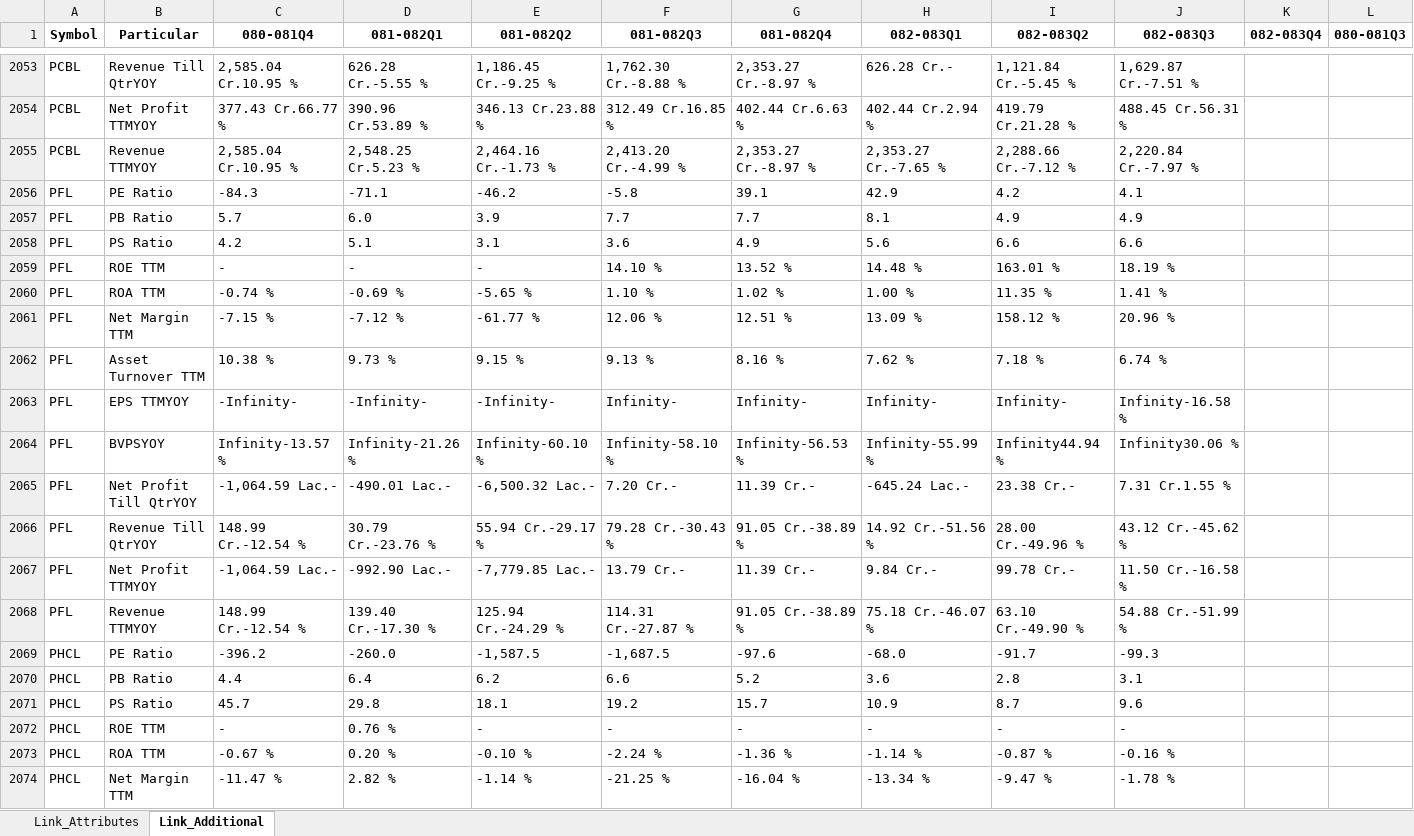
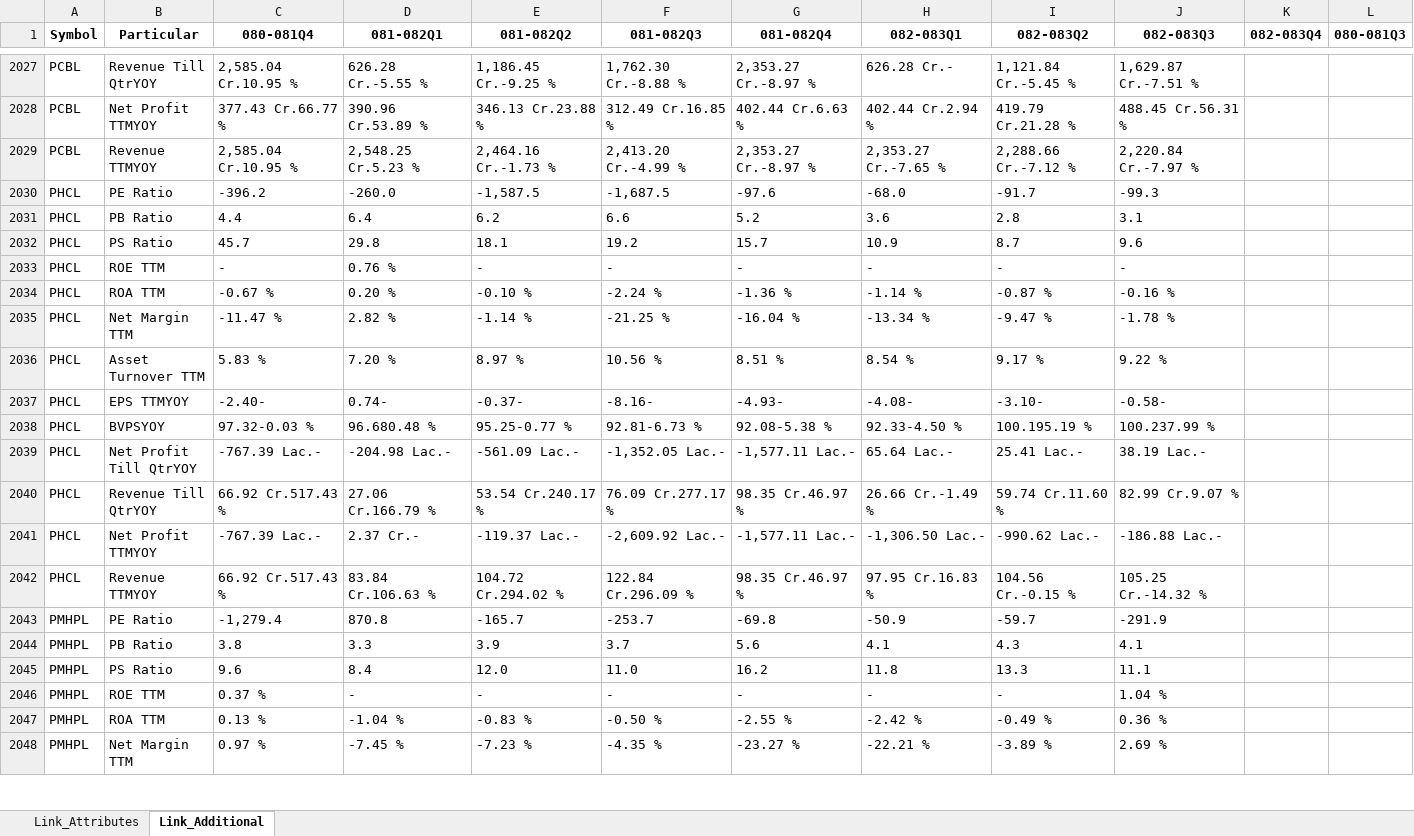
Before and after one commit to nikssspandey2000/nepsealphacrawl, an Excel workbook: nepsealpha.xlsx, sheet Link_Additional, drawn as a sheet; only a part is shown, gaps mark what is left out; the shorter side is filled out with more unchanged rows; values as stored, in another font and other column widths than the file's, no borders; the diff covers the shown part only; the diff names each change by its address in the sheet, - before the commit and + after, or states it on an @@ line.

```diff
--- a/nepsealpha.xlsx (sheet Link_Additional)
+++ b/nepsealpha.xlsx (sheet Link_Additional)
-row 2056: PFL | PE Ratio | -84.3 | -71.1 | -46.2 | -5.8 | 39.1 | 42.9 | 4.2 | 4.1
-row 2057: PFL | PB Ratio | 5.7 | 6.0 | 3.9 | 7.7 | 7.7 | 8.1 | 4.9 | 4.9
-row 2058: PFL | PS Ratio | 4.2 | 5.1 | 3.1 | 3.6 | 4.9 | 5.6 | 6.6 | 6.6
-row 2059: PFL | ROE TTM | - | - | - | 14.10 % | 13.52 % | 14.48 % | 163.01 % | 18.19 %
-row 2060: PFL | ROA TTM | -0.74 % | -0.69 % | -5.65 % | 1.10 % | 1.02 % | 1.00 % | 11.35 % | 1.41 %
-row 2061: PFL | Net Margin TTM | -7.15 % | -7.12 % | -61.77 % | 12.06 % | 12.51 % | 13.09 % | 158.12 % | 20.96 %
-row 2062: PFL | Asset Turnover TTM | 10.38 % | 9.73 % | 9.15 % | 9.13 % | 8.16 % | 7.62 % | 7.18 % | 6.74 %
-row 2063: PFL | EPS TTMYOY | -Infinity- | -Infinity- | -Infinity- | Infinity- | Infinity- | Infinity- | Infinity- | Infinity-16.58 %
-row 2064: PFL | BVPSYOY | Infinity-13.57 % | Infinity-21.26 % | Infinity-60.10 % | Infinity-58.10 % | Infinity-56.53 % | Infinity-55.99 % | Infinity44.94 % | Infinity30.06 %
-row 2065: PFL | Net Profit Till QtrYOY | -1,064.59 Lac.- | -490.01 Lac.- | -6,500.32 Lac.- | 7.20 Cr.- | 11.39 Cr.- | -645.24 Lac.- | 23.38 Cr.- | 7.31 Cr.1.55 %
-row 2066: PFL | Revenue Till QtrYOY | 148.99 Cr.-12.54 % | 30.79 Cr.-23.76 % | 55.94 Cr.-29.17 % | 79.28 Cr.-30.43 % | 91.05 Cr.-38.89 % | 14.92 Cr.-51.56 % | 28.00 Cr.-49.96 % | 43.12 Cr.-45.62 %
-row 2067: PFL | Net Profit TTMYOY | -1,064.59 Lac.- | -992.90 Lac.- | -7,779.85 Lac.- | 13.79 Cr.- | 11.39 Cr.- | 9.84 Cr.- | 99.78 Cr.- | 11.50 Cr.-16.58 %
-row 2068: PFL | Revenue TTMYOY | 148.99 Cr.-12.54 % | 139.40 Cr.-17.30 % | 125.94 Cr.-24.29 % | 114.31 Cr.-27.87 % | 91.05 Cr.-38.89 % | 75.18 Cr.-46.07 % | 63.10 Cr.-49.90 % | 54.88 Cr.-51.99 %
```
Also changed, not shown: 39 removed rows elsewhere in this sheet, sheet Link_Attributes, 4 other files.
